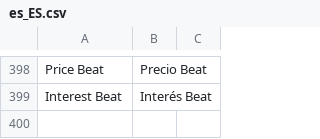
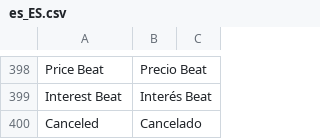
Before and after one commit to hanghua2017/icuracao-dev, a CSV file: app/design/frontend/Dyode/curacao/i18n/es_ES.csv, drawn as a sheet; only a part is shown, gaps mark what is left out; the diff names each change by its address in the sheet, - before the commit and + after, or states it on an @@ line.

Commit message:
changes

```diff
--- a/app/design/frontend/Dyode/curacao/i18n/es_ES.csv
+++ b/app/design/frontend/Dyode/curacao/i18n/es_ES.csv
+row 400: Canceled | Cancelado
```
